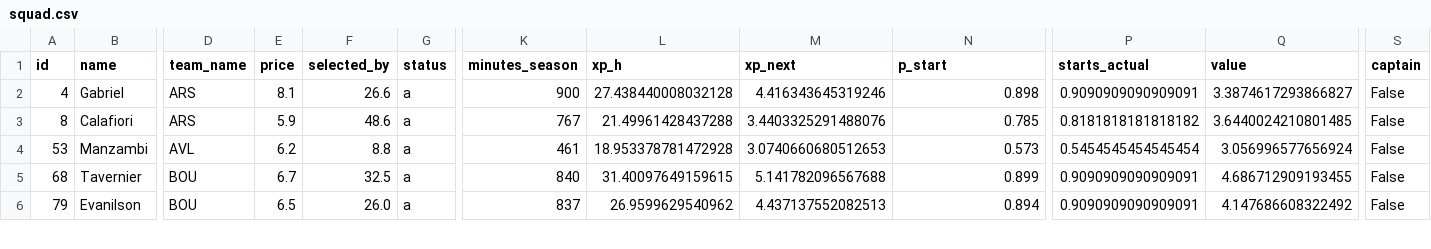
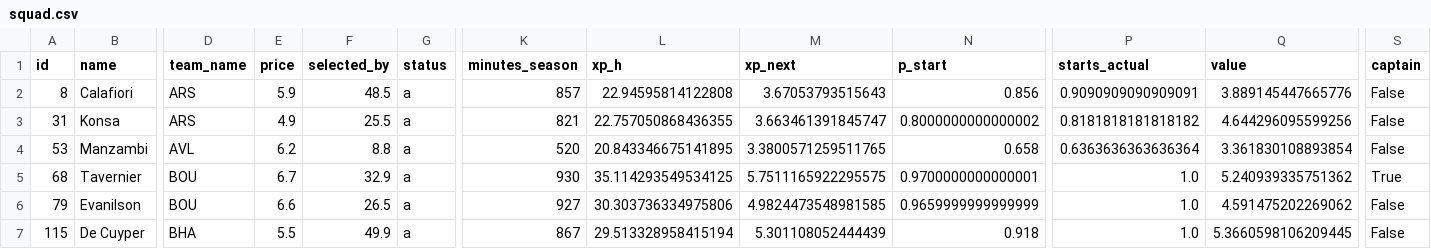
Before and after one commit to alexwijayapost/fpl, a CSV file: fpl-tools/out/squad.csv, drawn as a sheet; only a part is shown, gaps mark what is left out; removed rows and columns are numbered as before the commit, all else as after; rows hold the shown columns only; the diff covers the shown part only; the diff names each change by its address in the sheet, - before the commit and + after, or states it on an @@ line.

```diff
--- a/fpl-tools/out/squad.csv
+++ b/fpl-tools/out/squad.csv
-row 2: 4 | Gabriel | ARS | 8.1 | 26.6 | a | 900 | 27.438440008032128 | 4.416343645319246 | 0.898 | 0.9090909090909091 | 3.3874617293866827 | False
-F2 (selected_by): 48.6
+F2 (selected_by): 48.5
-K2 (minutes_season): 767
+K2 (minutes_season): 857
-L2 (xp_h): 21.49961428437288
+L2 (xp_h): 22.94595814122808
-M2 (xp_next): 3.4403325291488076
+M2 (xp_next): 3.67053793515643
-N2 (p_start): 0.785
+N2 (p_start): 0.856
-P2 (starts_actual): 0.8181818181818182
+P2 (starts_actual): 0.9090909090909091
-Q2 (value): 3.6440024210801485
+Q2 (value): 3.889145447665776
+row 3: 31 | Konsa | ARS | 4.9 | 25.5 | a | 821 | 22.757050868436355 | 3.663461391845747 | 0.8000000000000002 | 0.8181818181818182 | 4.644296095599256 | False
-K4 (minutes_season): 461
+K4 (minutes_season): 520
-L4 (xp_h): 18.953378781472928
+L4 (xp_h): 20.843346675141895
-M4 (xp_next): 3.0740660680512653
+M4 (xp_next): 3.3800571259511765
-N4 (p_start): 0.573
+N4 (p_start): 0.658
-P4 (starts_actual): 0.5454545454545454
+P4 (starts_actual): 0.6363636363636364
-Q4 (value): 3.056996577656924
+Q4 (value): 3.361830108893854
-F5 (selected_by): 32.5
+F5 (selected_by): 32.9
-K5 (minutes_season): 840
+K5 (minutes_season): 930
-L5 (xp_h): 31.40097649159615
+L5 (xp_h): 35.114293549534125
-M5 (xp_next): 5.141782096567688
+M5 (xp_next): 5.7511165922295575
-N5 (p_start): 0.899
+N5 (p_start): 0.9700000000000001
-P5:P6 (starts_actual): 0.9090909090909091
+P5:P6 (starts_actual): 1.0
-Q5 (value): 4.686712909193455
+Q5 (value): 5.240939335751362
-S5 (captain): False
+S5 (captain): True
-E6 (price): 6.5
+E6 (price): 6.6
-F6 (selected_by): 26.0
+F6 (selected_by): 26.5
-K6 (minutes_season): 837
+K6 (minutes_season): 927
-L6 (xp_h): 26.9599629540962
+L6 (xp_h): 30.303736334975806
-M6 (xp_next): 4.437137552082513
+M6 (xp_next): 4.9824473548981585
-N6 (p_start): 0.894
+N6 (p_start): 0.9659999999999999
-Q6 (value): 4.147686608322492
+Q6 (value): 4.591475202269062
+row 7: 115 | De Cuyper | BHA | 5.5 | 49.9 | a | 867 | 29.513328958415194 | 5.301108052444439 | 0.918 | 1.0 | 5.3660598106209445 | False
```
Also changed, not shown: 1 removed row and 41 edited cells elsewhere in this file, fpl-tools/out/projections_total.csv, 6 other files.
